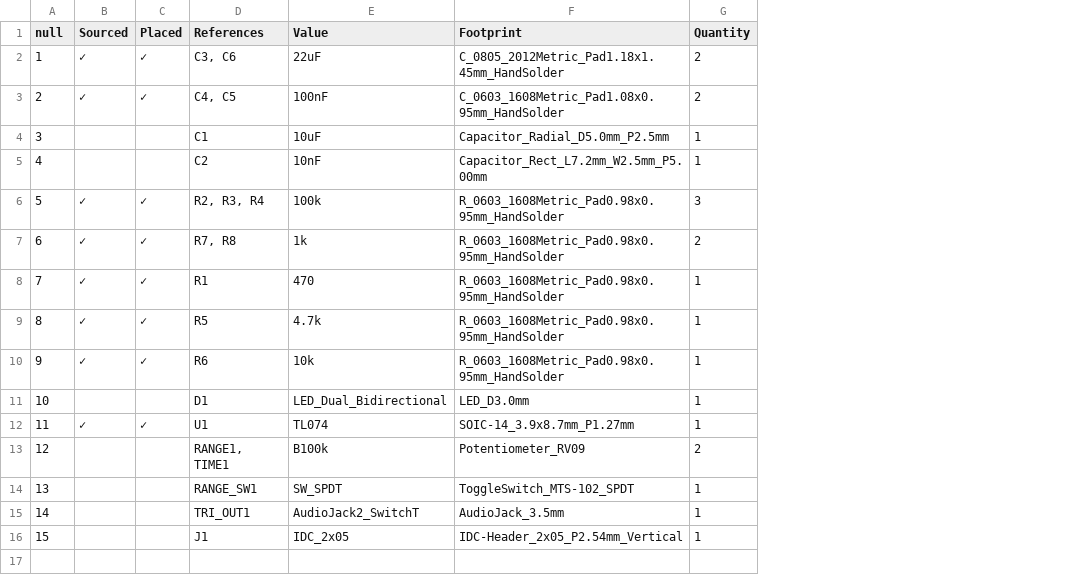
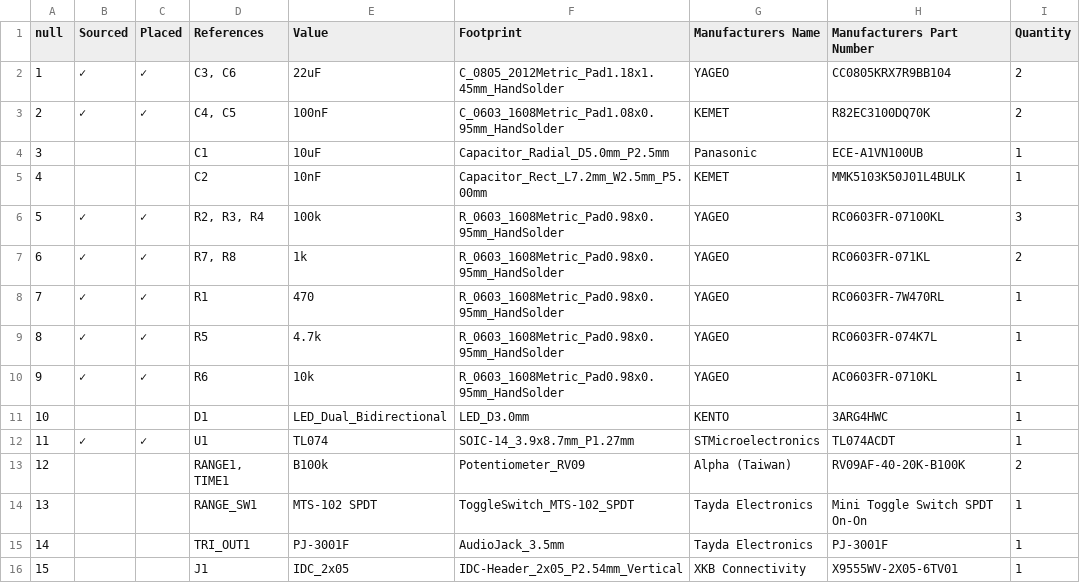
Before and after one commit to benjiaomodular/MiniLFO, a CSV file: MiniLFO v1.1/bom/MiniLFO v1.1 - BOM.csv, drawn as a sheet; the diff names each change by its address in the sheet, - before the commit and + after, or states it on an @@ line.

Commit message:
Updated BOM with parts numbers

```diff
--- a/MiniLFO v1.1/bom/MiniLFO v1.1 - BOM.csv
+++ b/MiniLFO v1.1/bom/MiniLFO v1.1 - BOM.csv
+column G (Manufacturers Name), rows 2-16: YAGEO | KEMET | Panasonic | KEMET | YAGEO | YAGEO | YAGEO | YAGEO | YAGEO | KENTO | STMicroelectronics | Alpha (Taiwan) | Tayda Electronics | Tayda Electronics | XKB Connectivity
+column H (Manufacturers Part Number), rows 2-16: CC0805KRX7R9BB104 | R82EC3100DQ70K | ECE-A1VN100UB | MMK5103K50J01L4BULK | RC0603FR-07100KL | RC0603FR-071KL | RC0603FR-7W470RL | RC0603FR-074K7L | AC0603FR-0710KL | 3ARG4HWC | TL074ACDT | RV09AF-40-20K-B100K | Mini Toggle Switch SPDT On-On | PJ-3001F | X9555WV-2X05-6TV01
-E14 (Value): SW_SPDT
+E14 (Value): MTS-102 SPDT
-E15 (Value): AudioJack2_SwitchT
+E15 (Value): PJ-3001F
```
Also changed, not shown: 2 other files.
